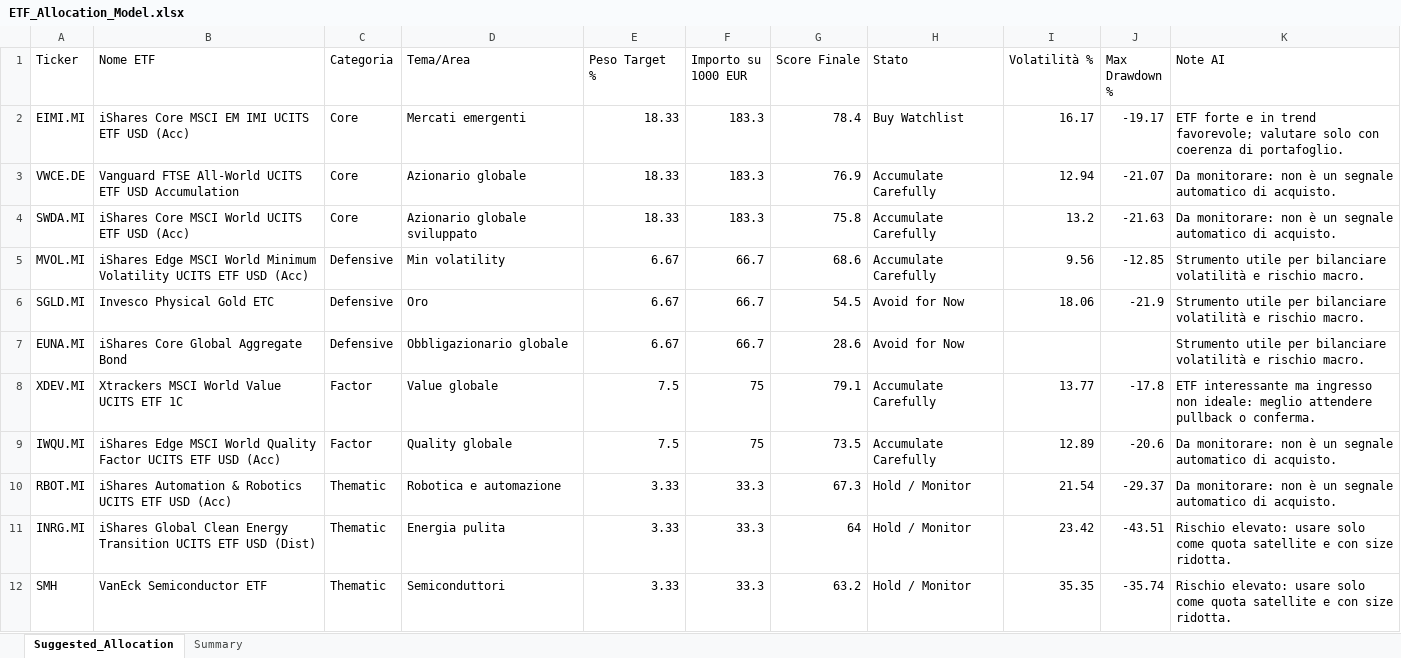
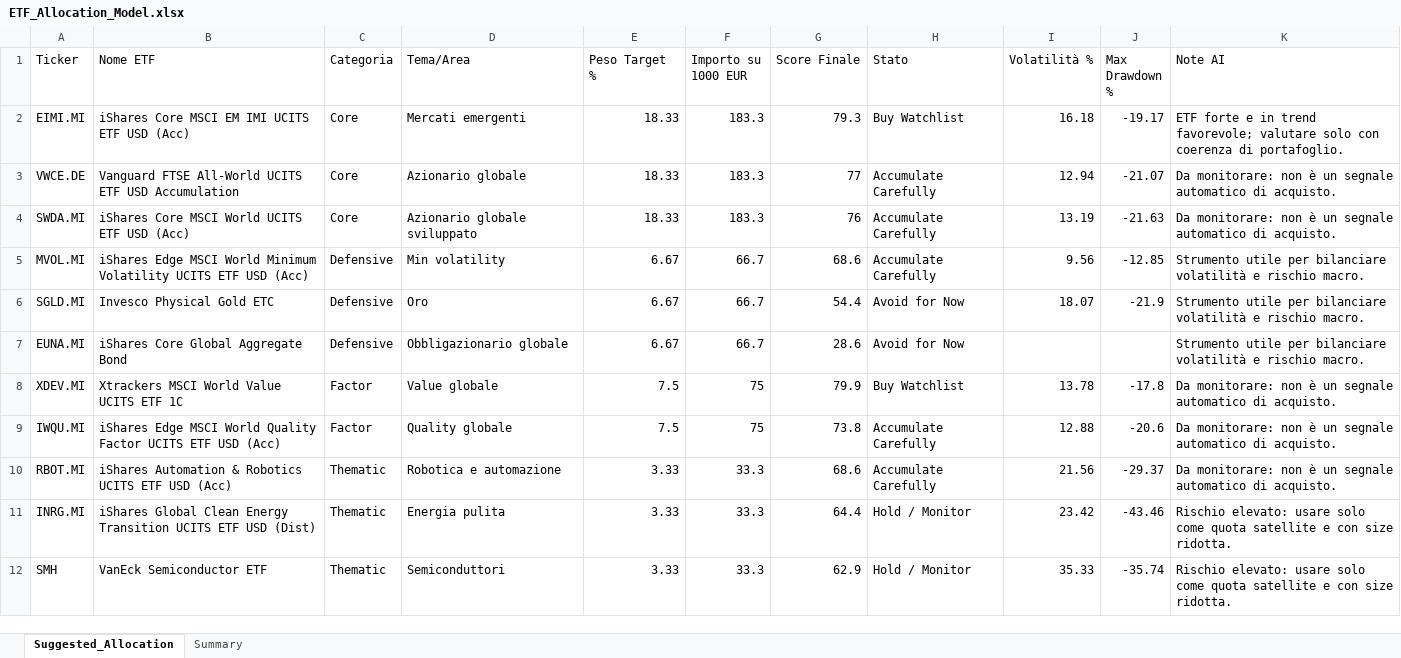
Before and after one commit to mirkomazzacuva/etf-intelligence-agent, an Excel workbook: ETF_Allocation_Model.xlsx, sheet Suggested_Allocation, drawn as a sheet; values as stored, in another font and other column widths than the file's, no borders; the diff names each change by its address in the sheet, - before the commit and + after, or states it on an @@ line.

```diff
--- a/ETF_Allocation_Model.xlsx (sheet Suggested_Allocation)
+++ b/ETF_Allocation_Model.xlsx (sheet Suggested_Allocation)
-G2 (Score Finale): 78.4
+G2 (Score Finale): 79.3
-I2 (Volatilità %): 16.17
+I2 (Volatilità %): 16.18
-G3 (Score Finale): 76.9
+G3 (Score Finale): 77
-G4 (Score Finale): 75.8
+G4 (Score Finale): 76
-I4 (Volatilità %): 13.2
+I4 (Volatilità %): 13.19
-G6 (Score Finale): 54.5
+G6 (Score Finale): 54.4
-I6 (Volatilità %): 18.06
+I6 (Volatilità %): 18.07
-G8 (Score Finale): 79.1
+G8 (Score Finale): 79.9
-H8 (Stato): Accumulate Carefully
+H8 (Stato): Buy Watchlist
-I8 (Volatilità %): 13.77
+I8 (Volatilità %): 13.78
-K8 (Note AI): ETF interessante ma ingresso non ideale: meglio attendere pullback o conferma.
+K8 (Note AI): Da monitorare: non è un segnale automatico di acquisto.
-G9 (Score Finale): 73.5
+G9 (Score Finale): 73.8
-I9 (Volatilità %): 12.89
+I9 (Volatilità %): 12.88
-G10 (Score Finale): 67.3
+G10 (Score Finale): 68.6
-H10 (Stato): Hold / Monitor
+H10 (Stato): Accumulate Carefully
-I10 (Volatilità %): 21.54
+I10 (Volatilità %): 21.56
-G11 (Score Finale): 64
+G11 (Score Finale): 64.4
-J11 (Max Drawdown %): -43.51
+J11 (Max Drawdown %): -43.46
-G12 (Score Finale): 63.2
+G12 (Score Finale): 62.9
-I12 (Volatilità %): 35.35
+I12 (Volatilità %): 35.33
```
Also changed, not shown: sheet Summary, AlphaForge_Action_Plan.xlsx, AlphaForge_Insights.xlsx, 8 other files.
